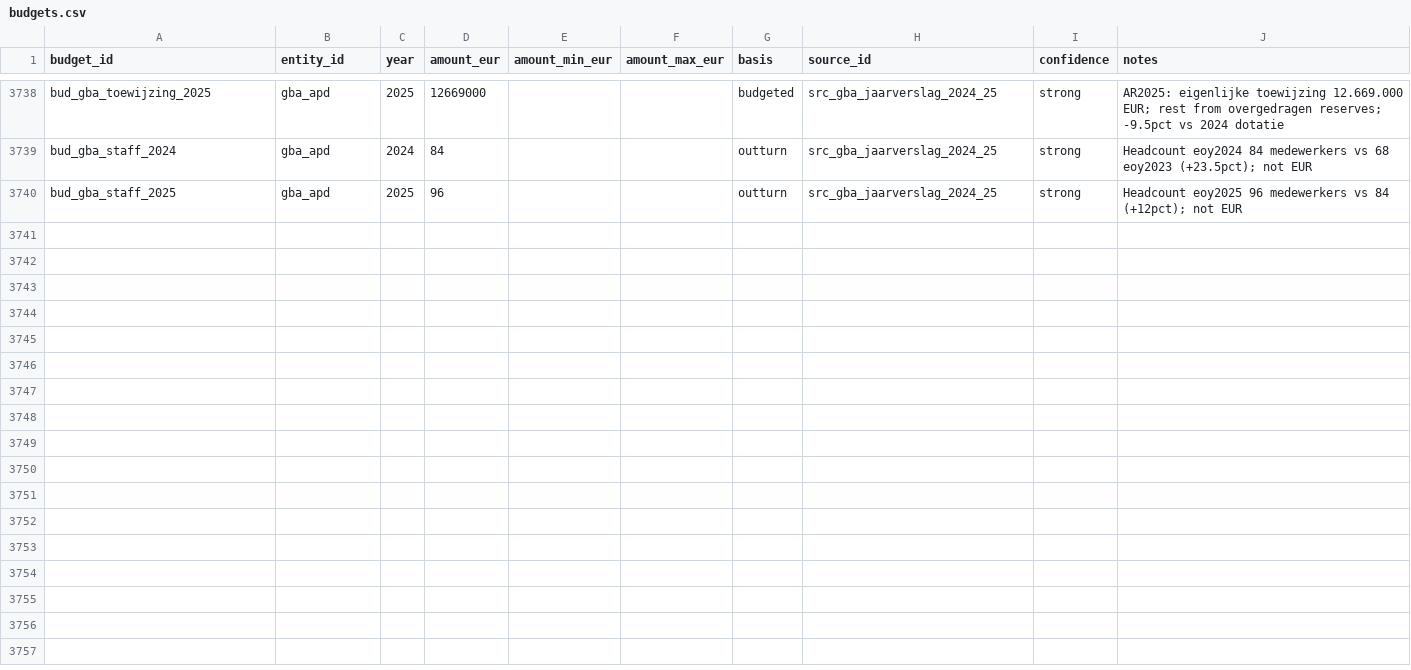
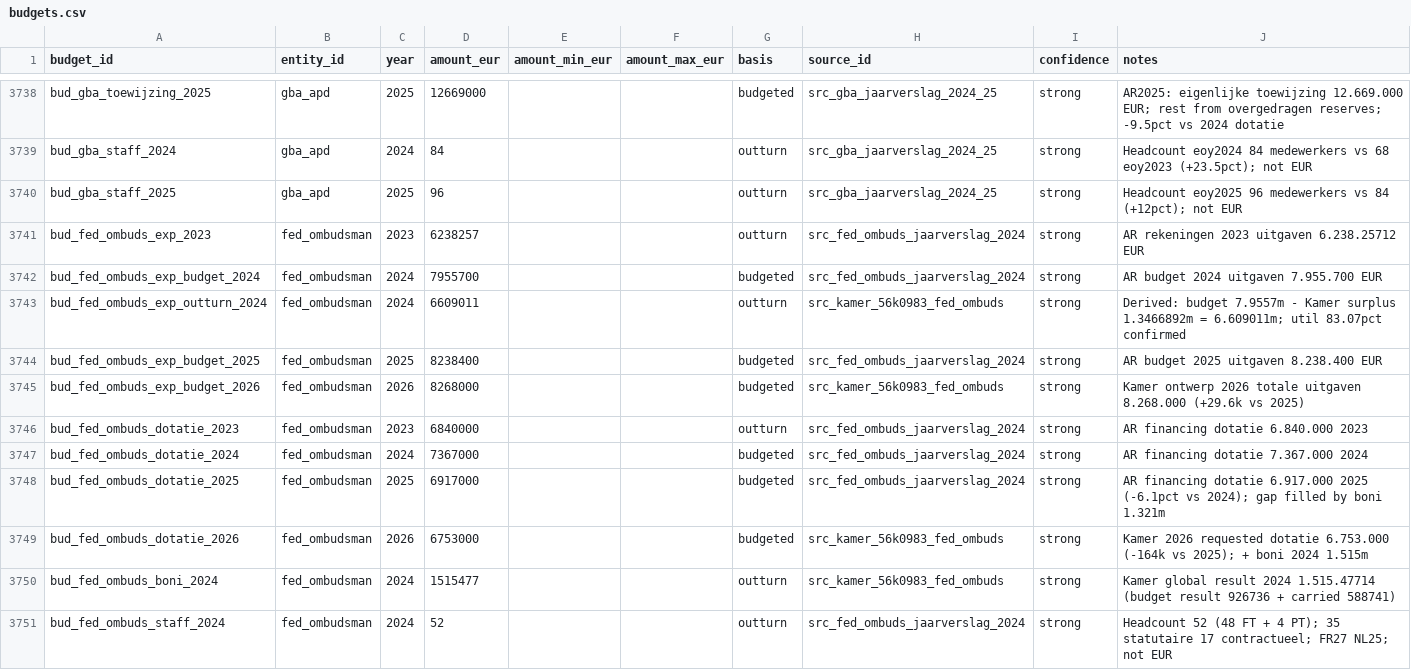
Before and after one commit to kareljanr/AIpolitics, a CSV file: docs/doge/data/budgets.csv, drawn as a sheet; only a part is shown, gaps mark what is left out.

Commit message:
doge(loop): tick 305 — rq_296 Federale Ombudsman ~8.0-8.3m budget + 6.61m outturn

```diff
--- a/docs/doge/data/budgets.csv
+++ b/docs/doge/data/budgets.csv
@@ -3740 +3740,12 @@ bud_gba_staff_2024,gba_apd,2024,84,,,outturn,src_gba_jaarverslag_2024_25,strong,
 bud_gba_staff_2025,gba_apd,2025,96,,,outturn,src_gba_jaarverslag_2024_25,strong,Headcount eoy2025 96 medewerkers vs 84 (+12pct); not EUR
+bud_fed_ombuds_exp_2023,fed_ombudsman,2023,6238257,,,outturn,src_fed_ombuds_jaarverslag_2024,strong,AR rekeningen 2023 uitgaven 6.238.25712 EUR
+bud_fed_ombuds_exp_budget_2024,fed_ombudsman,2024,7955700,,,budgeted,src_fed_ombuds_jaarverslag_2024,strong,AR budget 2024 uitgaven 7.955.700 EUR
+bud_fed_ombuds_exp_outturn_2024,fed_ombudsman,2024,6609011,,,outturn,src_kamer_56k0983_fed_ombuds,strong,Derived: budget 7.9557m - Kamer surplus 1.3466892m = 6.609011m; util 83.07pct confirmed
+bud_fed_ombuds_exp_budget_2025,fed_ombudsman,2025,8238400,,,budgeted,src_fed_ombuds_jaarverslag_2024,strong,AR budget 2025 uitgaven 8.238.400 EUR
+bud_fed_ombuds_exp_budget_2026,fed_ombudsman,2026,8268000,,,budgeted,src_kamer_56k0983_fed_ombuds,strong,Kamer ontwerp 2026 totale uitgaven 8.268.000 (+29.6k vs 2025)
+bud_fed_ombuds_dotatie_2023,fed_ombudsman,2023,6840000,,,outturn,src_fed_ombuds_jaarverslag_2024,strong,AR financing dotatie 6.840.000 2023
+bud_fed_ombuds_dotatie_2024,fed_ombudsman,2024,7367000,,,budgeted,src_fed_ombuds_jaarverslag_2024,strong,AR financing dotatie 7.367.000 2024
+bud_fed_ombuds_dotatie_2025,fed_ombudsman,2025,6917000,,,budgeted,src_fed_ombuds_jaarverslag_2024,strong,AR financing dotatie 6.917.000 2025 (-6.1pct vs 2024); gap filled by boni 1.321m
+bud_fed_ombuds_dotatie_2026,fed_ombudsman,2026,6753000,,,budgeted,src_kamer_56k0983_fed_ombuds,strong,Kamer 2026 requested dotatie 6.753.000 (-164k vs 2025); + boni 2024 1.515m
+bud_fed_ombuds_boni_2024,fed_ombudsman,2024,1515477,,,outturn,src_kamer_56k0983_fed_ombuds,strong,Kamer global result 2024 1.515.47714 (budget result 926736 + carried 588741)
+bud_fed_ombuds_staff_2024,fed_ombudsman,2024,52,,,outturn,src_fed_ombuds_jaarverslag_2024,strong,Headcount 52 (48 FT + 4 PT); 35 statutaire 17 contractueel; FR27 NL25; not EUR
```
Also changed, not shown: docs/doge/data/commitments.csv, docs/doge/data/foi_queue.csv, 10 other files.
